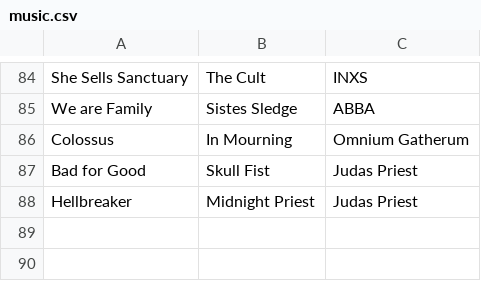
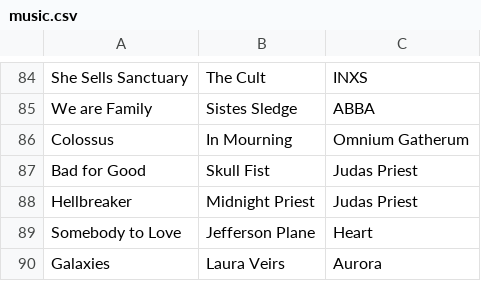
Before and after one commit to hernantz/blog, a CSV file: content/music.csv, drawn as a sheet; only a part is shown, gaps mark what is left out.

```diff
--- a/content/music.csv
+++ b/content/music.csv
@@ -88 +88,3 @@ Bad for Good,Skull Fist,Judas Priest
 Hellbreaker,Midnight Priest,Judas Priest
+Somebody to Love,Jefferson Plane,Heart
+Galaxies,Laura Veirs,Aurora
```
Also changed, not shown: 1 other file.
